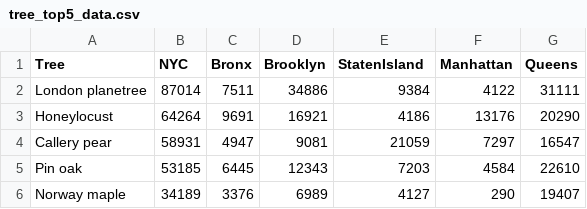
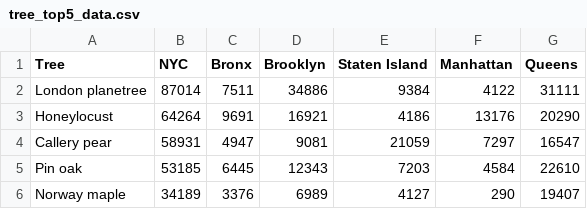
Before and after one commit to cecli/cecli.github.io, a CSV file: data/tree_top5_data.csv, drawn as a sheet.

```diff
--- a/data/tree_top5_data.csv
+++ b/data/tree_top5_data.csv
@@ -1,2 +1,2 @@
-Tree,NYC,Bronx,Brooklyn,StatenIsland,Manhattan,Queens
+Tree,NYC,Bronx,Brooklyn,Staten Island,Manhattan,Queens
 London planetree,87014,7511,34886,9384,4122,31111
```
Also changed, not shown: 1 other file.
